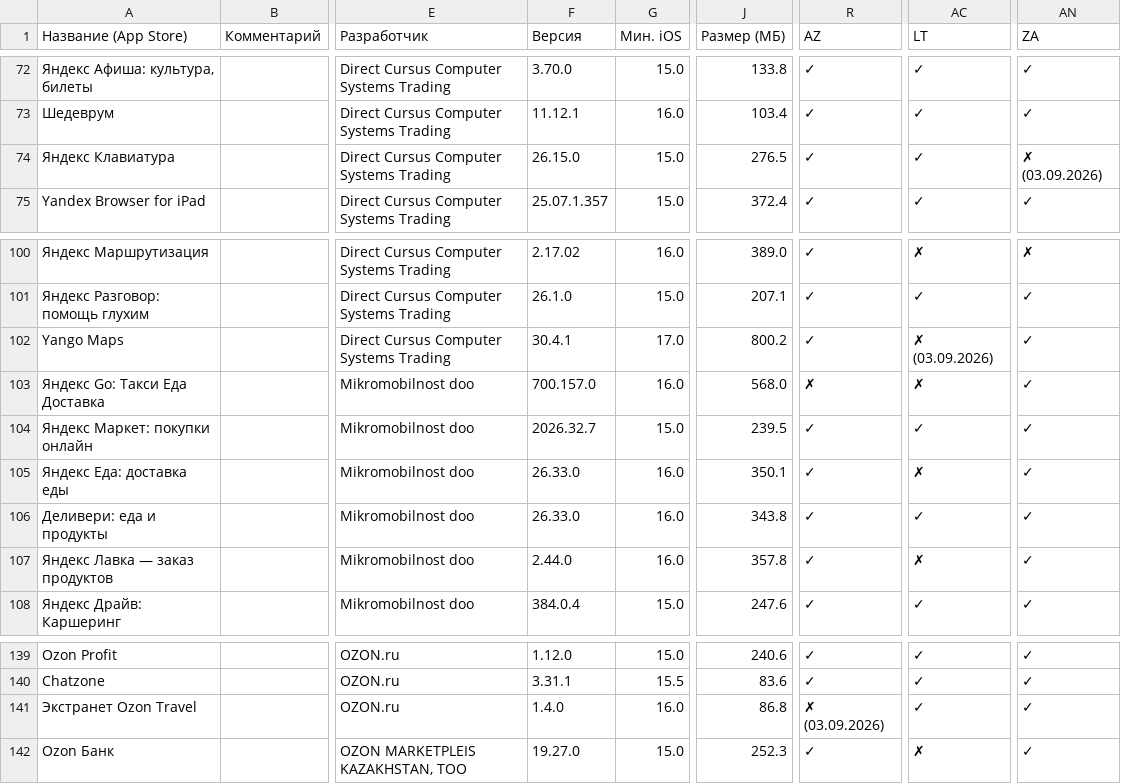
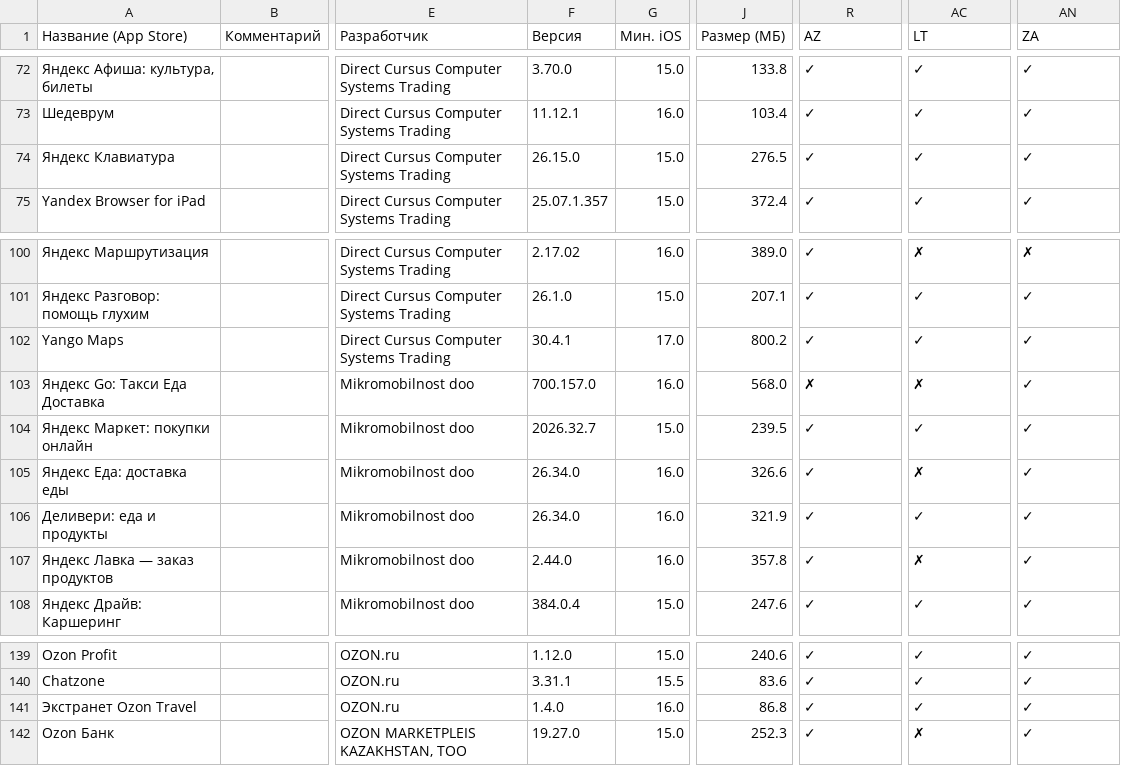
Before and after one commit to nncat01/app-store-checker, a CSV file: apps.csv, drawn as a sheet; only a part is shown, gaps mark what is left out; the diff names each change by its address in the sheet, - before the commit and + after, or states it on an @@ line.

```diff
--- a/apps.csv
+++ b/apps.csv
-AN74 (ZA): ✗ (03.09.2026)
+AN74 (ZA): ✓
-AC102 (LT): ✗ (03.09.2026)
+AC102 (LT): ✓
-F105:F106 (Версия): 26.33.0
+F105:F106 (Версия): 26.34.0
-J105 (Размер (МБ)): 350.1
+J105 (Размер (МБ)): 326.6
-J106 (Размер (МБ)): 343.8
+J106 (Размер (МБ)): 321.9
-R141 (AZ): ✗ (03.09.2026)
+R141 (AZ): ✓
```
